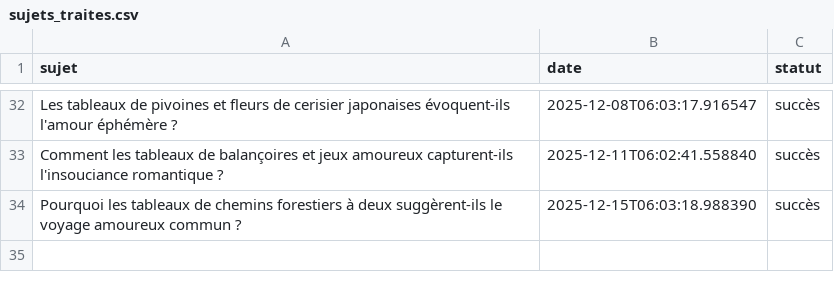
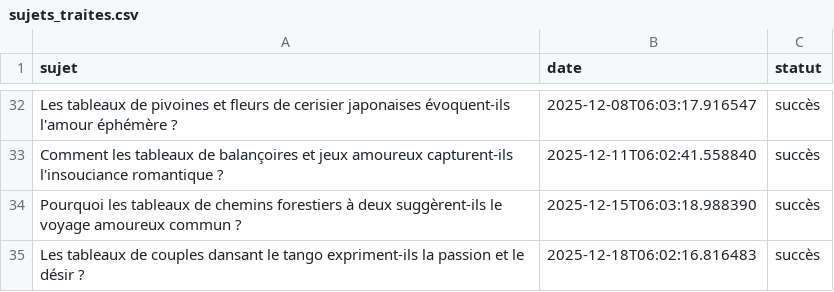
Before and after one commit to Metalosmose21/Saint-valentin-2, a CSV file: sujets_traites.csv, drawn as a sheet; only a part is shown, gaps mark what is left out.

```diff
--- a/sujets_traites.csv
+++ b/sujets_traites.csv
@@ -34 +34,2 @@ Comment les tableaux de balançoires et jeux amoureux capturent-ils l'insoucianc
 Pourquoi les tableaux de chemins forestiers à deux suggèrent-ils le voyage amoureux commun ?,2025-12-15T06:03:18.988390,succès
+Les tableaux de couples dansant le tango expriment-ils la passion et le désir ?,2025-12-18T06:02:16.816483,succès
```
Also changed, not shown: sujets.csv.
